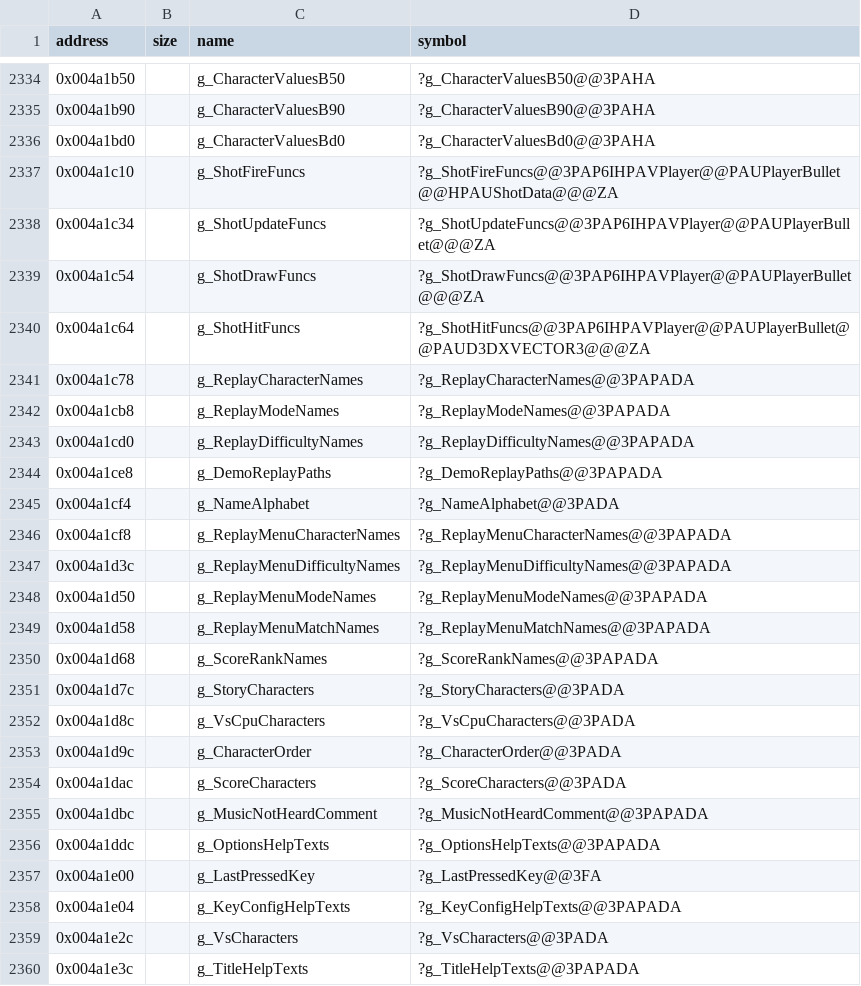
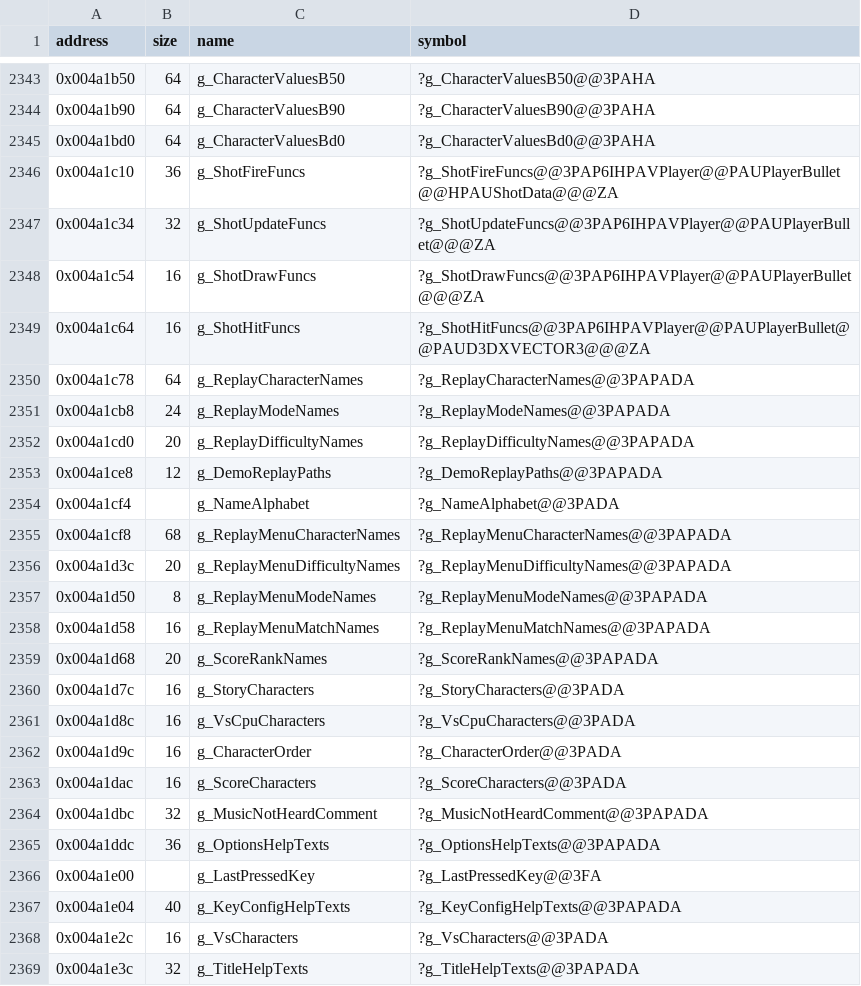
Before and after one commit to Cirno-Labs/th09, a CSV file: config/symbols.csv, drawn as a sheet; only a part is shown, gaps mark what is left out; the diff covers the shown part only.

```diff
--- a/config/symbols.csv
+++ b/config/symbols.csv
@@ -2334,27 +2343,27 @@ address,size,name,symbol
-0x004a1b50,,g_CharacterValuesB50,?g_CharacterValuesB50@@3PAHA
-0x004a1b90,,g_CharacterValuesB90,?g_CharacterValuesB90@@3PAHA
-0x004a1bd0,,g_CharacterValuesBd0,?g_CharacterValuesBd0@@3PAHA
-0x004a1c10,,g_ShotFireFuncs,?g_ShotFireFuncs@@3PAP6IHPAVPlayer@@PAUPlayerBullet@@HPAUShotData@@@ZA
-0x004a1c34,,g_ShotUpdateFuncs,?g_ShotUpdateFuncs@@3PAP6IHPAVPlayer@@PAUPlayerBullet@@@ZA
-0x004a1c54,,g_ShotDrawFuncs,?g_ShotDrawFuncs@@3PAP6IHPAVPlayer@@PAUPlayerBullet@@@ZA
-0x004a1c64,,g_ShotHitFuncs,?g_ShotHitFuncs@@3PAP6IHPAVPlayer@@PAUPlayerBullet@@PAUD3DXVECTOR3@@@ZA
-0x004a1c78,,g_ReplayCharacterNames,?g_ReplayCharacterNames@@3PAPADA
-0x004a1cb8,,g_ReplayModeNames,?g_ReplayModeNames@@3PAPADA
-0x004a1cd0,,g_ReplayDifficultyNames,?g_ReplayDifficultyNames@@3PAPADA
-0x004a1ce8,,g_DemoReplayPaths,?g_DemoReplayPaths@@3PAPADA
+0x004a1b50,64,g_CharacterValuesB50,?g_CharacterValuesB50@@3PAHA
+0x004a1b90,64,g_CharacterValuesB90,?g_CharacterValuesB90@@3PAHA
+0x004a1bd0,64,g_CharacterValuesBd0,?g_CharacterValuesBd0@@3PAHA
+0x004a1c10,36,g_ShotFireFuncs,?g_ShotFireFuncs@@3PAP6IHPAVPlayer@@PAUPlayerBullet@@HPAUShotData@@@ZA
+0x004a1c34,32,g_ShotUpdateFuncs,?g_ShotUpdateFuncs@@3PAP6IHPAVPlayer@@PAUPlayerBullet@@@ZA
+0x004a1c54,16,g_ShotDrawFuncs,?g_ShotDrawFuncs@@3PAP6IHPAVPlayer@@PAUPlayerBullet@@@ZA
+0x004a1c64,16,g_ShotHitFuncs,?g_ShotHitFuncs@@3PAP6IHPAVPlayer@@PAUPlayerBullet@@PAUD3DXVECTOR3@@@ZA
+0x004a1c78,64,g_ReplayCharacterNames,?g_ReplayCharacterNames@@3PAPADA
+0x004a1cb8,24,g_ReplayModeNames,?g_ReplayModeNames@@3PAPADA
+0x004a1cd0,20,g_ReplayDifficultyNames,?g_ReplayDifficultyNames@@3PAPADA
+0x004a1ce8,12,g_DemoReplayPaths,?g_DemoReplayPaths@@3PAPADA
 0x004a1cf4,,g_NameAlphabet,?g_NameAlphabet@@3PADA
-0x004a1cf8,,g_ReplayMenuCharacterNames,?g_ReplayMenuCharacterNames@@3PAPADA
-0x004a1d3c,,g_ReplayMenuDifficultyNames,?g_ReplayMenuDifficultyNames@@3PAPADA
-0x004a1d50,,g_ReplayMenuModeNames,?g_ReplayMenuModeNames@@3PAPADA
-0x004a1d58,,g_ReplayMenuMatchNames,?g_ReplayMenuMatchNames@@3PAPADA
-0x004a1d68,,g_ScoreRankNames,?g_ScoreRankNames@@3PAPADA
-0x004a1d7c,,g_StoryCharacters,?g_StoryCharacters@@3PADA
-0x004a1d8c,,g_VsCpuCharacters,?g_VsCpuCharacters@@3PADA
-0x004a1d9c,,g_CharacterOrder,?g_CharacterOrder@@3PADA
-0x004a1dac,,g_ScoreCharacters,?g_ScoreCharacters@@3PADA
-0x004a1dbc,,g_MusicNotHeardComment,?g_MusicNotHeardComment@@3PAPADA
-0x004a1ddc,,g_OptionsHelpTexts,?g_OptionsHelpTexts@@3PAPADA
+0x004a1cf8,68,g_ReplayMenuCharacterNames,?g_ReplayMenuCharacterNames@@3PAPADA
+0x004a1d3c,20,g_ReplayMenuDifficultyNames,?g_ReplayMenuDifficultyNames@@3PAPADA
+0x004a1d50,8,g_ReplayMenuModeNames,?g_ReplayMenuModeNames@@3PAPADA
+0x004a1d58,16,g_ReplayMenuMatchNames,?g_ReplayMenuMatchNames@@3PAPADA
+0x004a1d68,20,g_ScoreRankNames,?g_ScoreRankNames@@3PAPADA
+0x004a1d7c,16,g_StoryCharacters,?g_StoryCharacters@@3PADA
+0x004a1d8c,16,g_VsCpuCharacters,?g_VsCpuCharacters@@3PADA
+0x004a1d9c,16,g_CharacterOrder,?g_CharacterOrder@@3PADA
+0x004a1dac,16,g_ScoreCharacters,?g_ScoreCharacters@@3PADA
+0x004a1dbc,32,g_MusicNotHeardComment,?g_MusicNotHeardComment@@3PAPADA
+0x004a1ddc,36,g_OptionsHelpTexts,?g_OptionsHelpTexts@@3PAPADA
 0x004a1e00,,g_LastPressedKey,?g_LastPressedKey@@3FA
-0x004a1e04,,g_KeyConfigHelpTexts,?g_KeyConfigHelpTexts@@3PAPADA
-0x004a1e2c,,g_VsCharacters,?g_VsCharacters@@3PADA
-0x004a1e3c,,g_TitleHelpTexts,?g_TitleHelpTexts@@3PAPADA
+0x004a1e04,40,g_KeyConfigHelpTexts,?g_KeyConfigHelpTexts@@3PAPADA
+0x004a1e2c,16,g_VsCharacters,?g_VsCharacters@@3PADA
+0x004a1e3c,32,g_TitleHelpTexts,?g_TitleHelpTexts@@3PAPADA
```
Also changed, not shown: 12 added rows and 43 edited cells elsewhere in this file, 29 other files.
